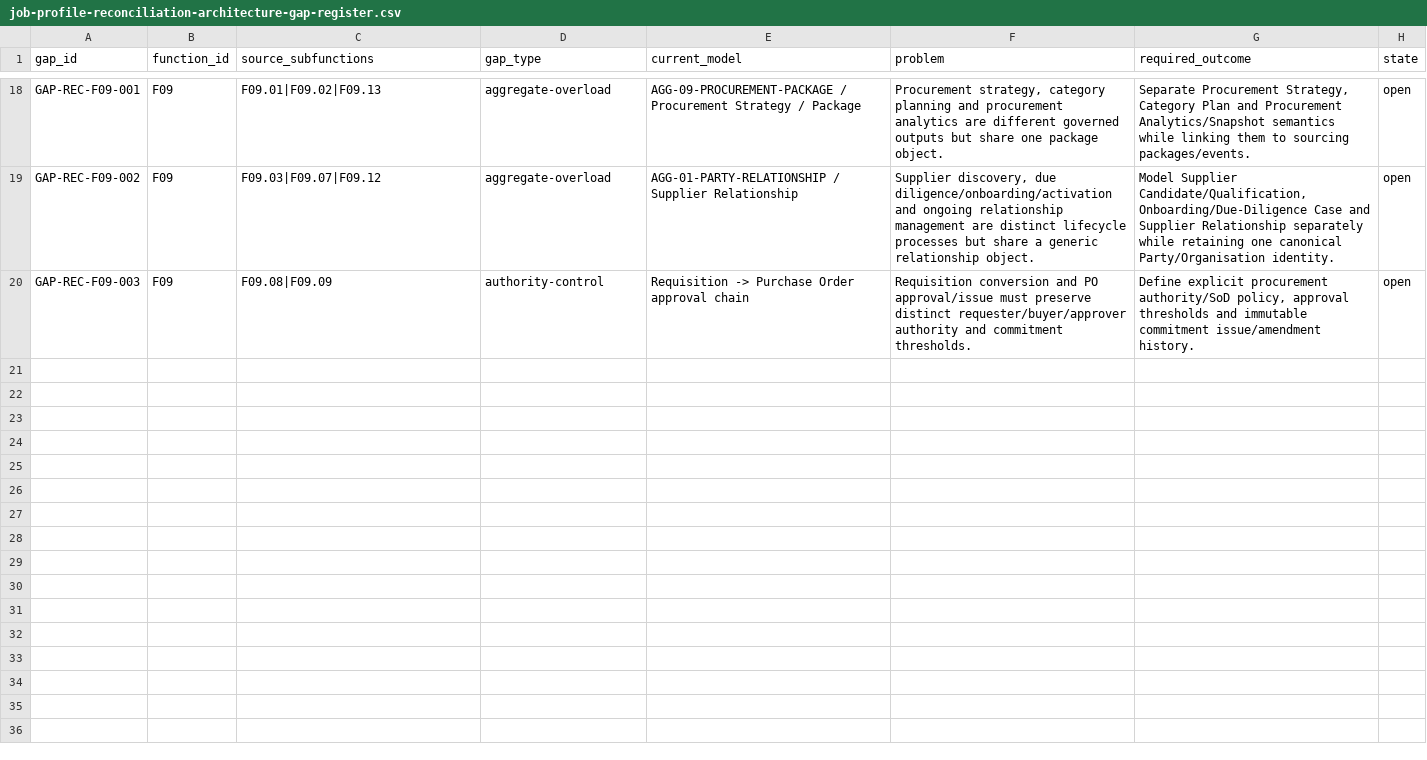
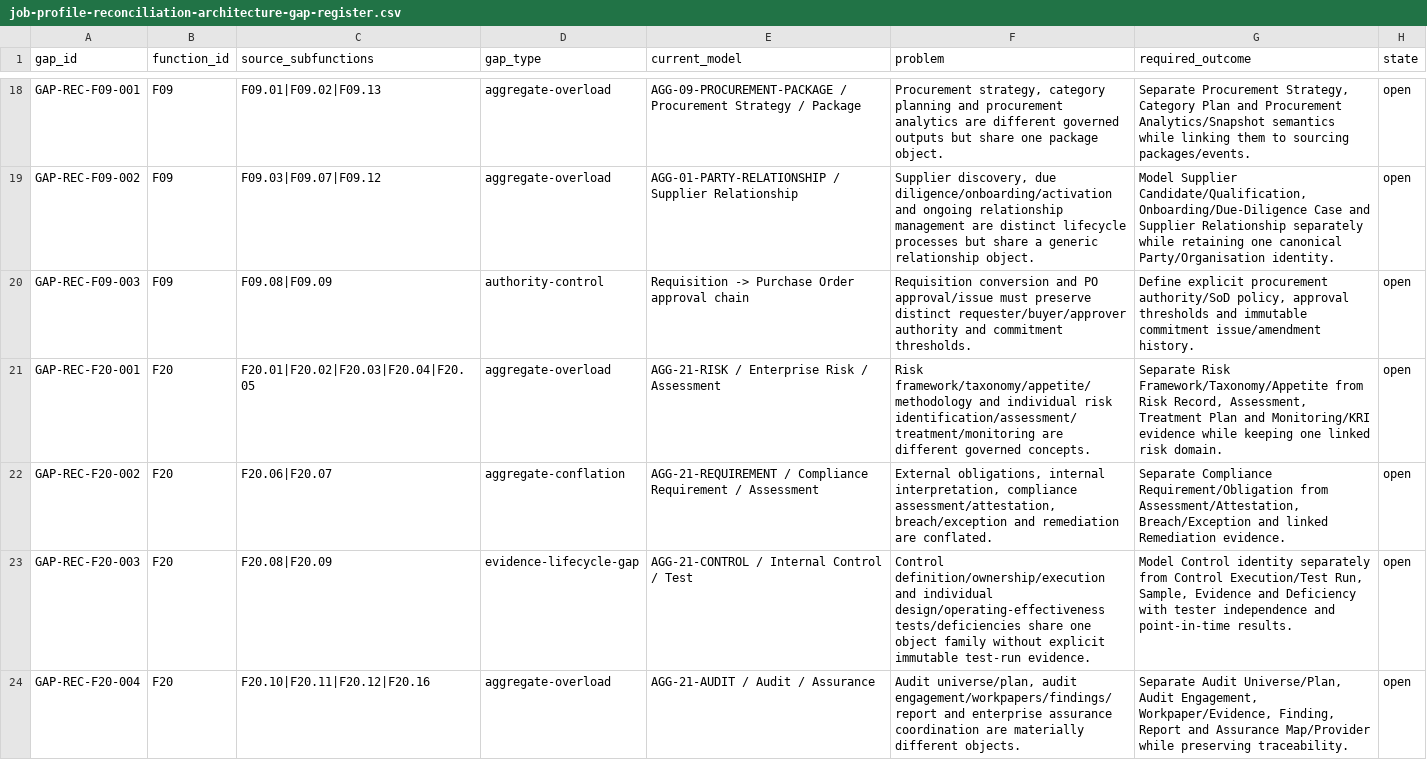
Before and after one commit to 8140spitt/NuBlox-Digital-Applications-V3, a CSV file: docs/product/job-profile-reconciliation-architecture-gap-register.csv, drawn as a sheet; only a part is shown, gaps mark what is left out; the diff covers the shown part only.

Commit message:
Add F20 risk compliance architecture gaps

```diff
--- a/docs/product/job-profile-reconciliation-architecture-gap-register.csv
+++ b/docs/product/job-profile-reconciliation-architecture-gap-register.csv
@@ -20 +20,5 @@ GAP-REC-F09-002,F09,F09.03|F09.07|F09.12,aggregate-overload,"AGG-01-PARTY-RELATI
 GAP-REC-F09-003,F09,F09.08|F09.09,authority-control,"Requisition -> Purchase Order approval chain","Requisition conversion and PO approval/issue must preserve distinct requester/buyer/approver authority and commitment thresholds.","Define explicit procurement authority/SoD policy, approval thresholds and immutable commitment issue/amendment history.",open
+GAP-REC-F20-001,F20,F20.01|F20.02|F20.03|F20.04|F20.05,aggregate-overload,"AGG-21-RISK / Enterprise Risk / Assessment","Risk framework/taxonomy/appetite/methodology and individual risk identification/assessment/treatment/monitoring are different governed concepts.","Separate Risk Framework/Taxonomy/Appetite from Risk Record, Assessment, Treatment Plan and Monitoring/KRI evidence while keeping one linked risk domain.",open
+GAP-REC-F20-002,F20,F20.06|F20.07,aggregate-conflation,"AGG-21-REQUIREMENT / Compliance Requirement / Assessment","External obligations, internal interpretation, compliance assessment/attestation, breach/exception and remediation are conflated.","Separate Compliance Requirement/Obligation from Assessment/Attestation, Breach/Exception and linked Remediation evidence.",open
+GAP-REC-F20-003,F20,F20.08|F20.09,evidence-lifecycle-gap,"AGG-21-CONTROL / Internal Control / Test","Control definition/ownership/execution and individual design/operating-effectiveness tests/deficiencies share one object family without explicit immutable test-run evidence.","Model Control identity separately from Control Execution/Test Run, Sample, Evidence and Deficiency with tester independence and point-in-time results.",open
+GAP-REC-F20-004,F20,F20.10|F20.11|F20.12|F20.16,aggregate-overload,"AGG-21-AUDIT / Audit / Assurance","Audit universe/plan, audit engagement/workpapers/findings/report and enterprise assurance coordination are materially different objects.","Separate Audit Universe/Plan, Audit Engagement, Workpaper/Evidence, Finding, Report and Assurance Map/Provider while preserving traceability.",open
```
Also changed, not shown: 4 added rows elsewhere in this file.
